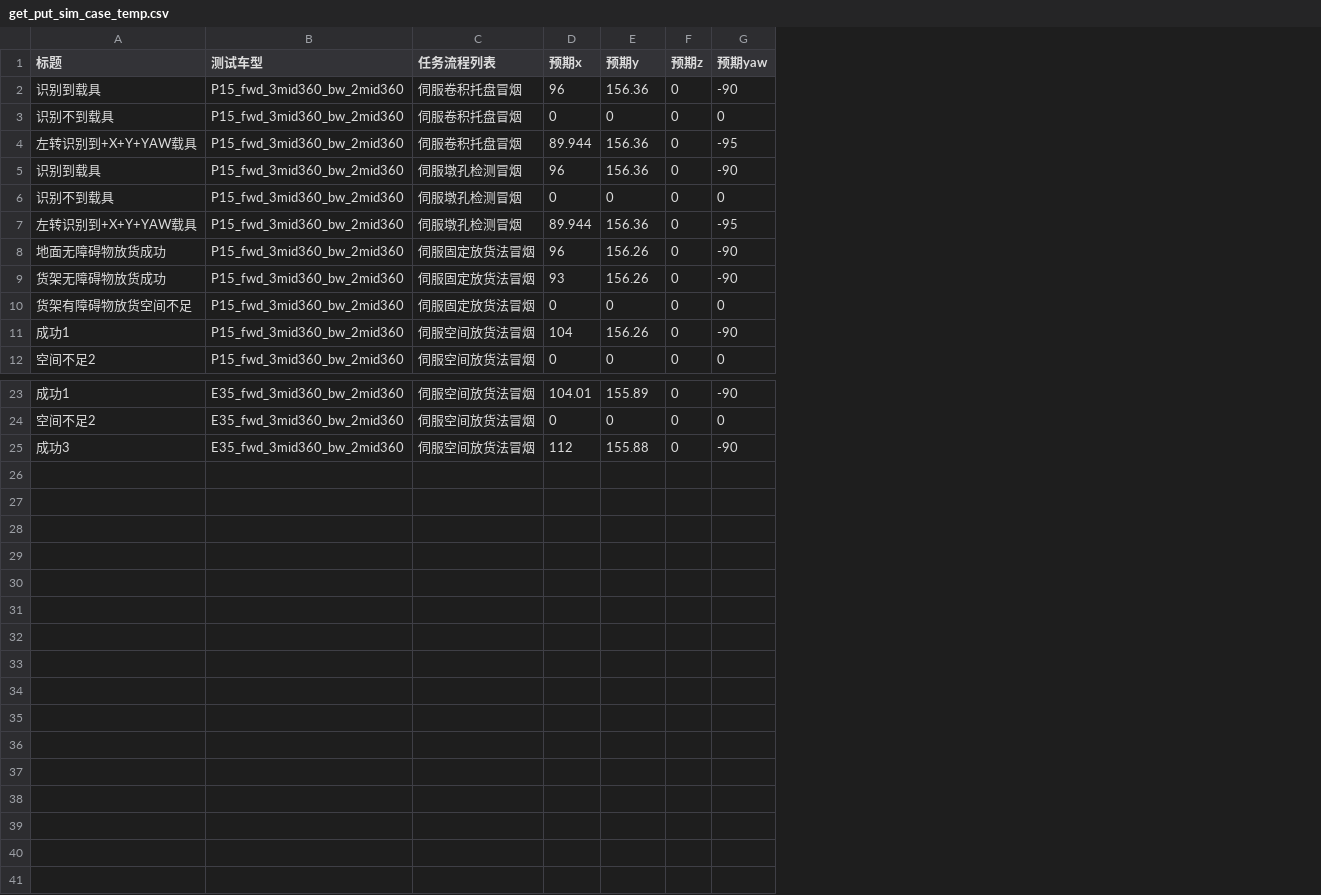
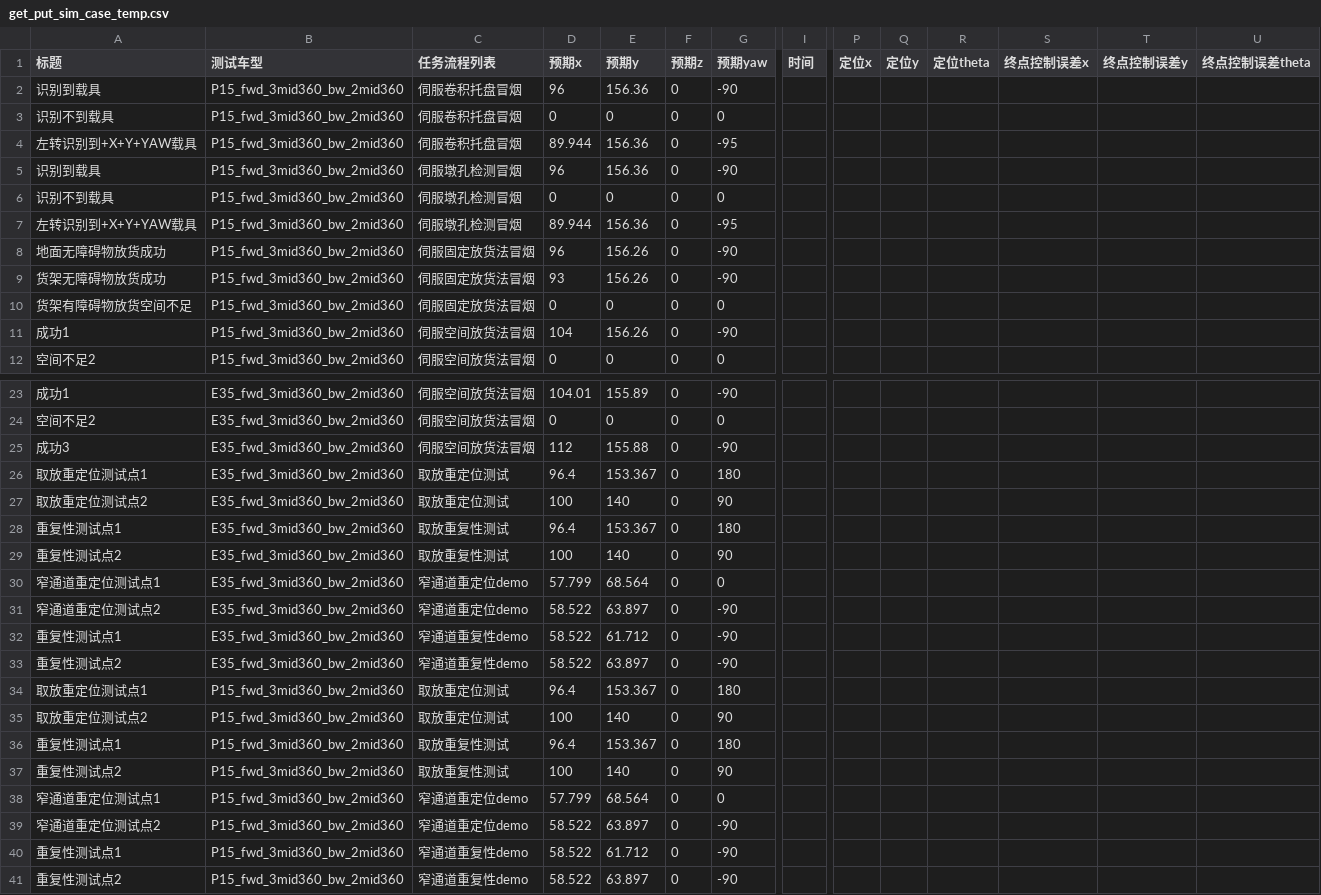
Before and after one commit to qq876633655/vnsimautotest, a CSV file: test_case/get_put_sim_case_temp.csv, drawn as a sheet; only a part is shown, gaps mark what is left out; rows hold the shown columns only; the diff names each change by its address in the sheet, - before the commit and + after, or states it on an @@ line.

```diff
--- a/test_case/get_put_sim_case_temp.csv
+++ b/test_case/get_put_sim_case_temp.csv
+column I (时间), empty
+column P (定位x), empty
+column Q (定位y), empty
+column R (定位theta), empty
+column S (终点控制误差x), empty
+column T (终点控制误差y), empty
+column U (终点控制误差theta), empty
+row 26: 取放重定位测试点1 | E35_fwd_3mid360_bw_2mid360 | 取放重定位测试 | 96.4 | 153.367 | 0 | 180
+row 27: 取放重定位测试点2 | E35_fwd_3mid360_bw_2mid360 | 取放重定位测试 | 100 | 140 | 0 | 90
+row 28: 重复性测试点1 | E35_fwd_3mid360_bw_2mid360 | 取放重复性测试 | 96.4 | 153.367 | 0 | 180
+row 29: 重复性测试点2 | E35_fwd_3mid360_bw_2mid360 | 取放重复性测试 | 100 | 140 | 0 | 90
+row 30: 窄通道重定位测试点1 | E35_fwd_3mid360_bw_2mid360 | 窄通道重定位demo | 57.799 | 68.564 | 0 | 0
+row 31: 窄通道重定位测试点2 | E35_fwd_3mid360_bw_2mid360 | 窄通道重定位demo | 58.522 | 63.897 | 0 | -90
+row 32: 重复性测试点1 | E35_fwd_3mid360_bw_2mid360 | 窄通道重复性demo | 58.522 | 61.712 | 0 | -90
+row 33: 重复性测试点2 | E35_fwd_3mid360_bw_2mid360 | 窄通道重复性demo | 58.522 | 63.897 | 0 | -90
+row 34: 取放重定位测试点1 | P15_fwd_3mid360_bw_2mid360 | 取放重定位测试 | 96.4 | 153.367 | 0 | 180
+row 35: 取放重定位测试点2 | P15_fwd_3mid360_bw_2mid360 | 取放重定位测试 | 100 | 140 | 0 | 90
+row 36: 重复性测试点1 | P15_fwd_3mid360_bw_2mid360 | 取放重复性测试 | 96.4 | 153.367 | 0 | 180
+row 37: 重复性测试点2 | P15_fwd_3mid360_bw_2mid360 | 取放重复性测试 | 100 | 140 | 0 | 90
+row 38: 窄通道重定位测试点1 | P15_fwd_3mid360_bw_2mid360 | 窄通道重定位demo | 57.799 | 68.564 | 0 | 0
+row 39: 窄通道重定位测试点2 | P15_fwd_3mid360_bw_2mid360 | 窄通道重定位demo | 58.522 | 63.897 | 0 | -90
+row 40: 重复性测试点1 | P15_fwd_3mid360_bw_2mid360 | 窄通道重复性demo | 58.522 | 61.712 | 0 | -90
+row 41: 重复性测试点2 | P15_fwd_3mid360_bw_2mid360 | 窄通道重复性demo | 58.522 | 63.897 | 0 | -90
```
Also changed, not shown: 42 other files.
